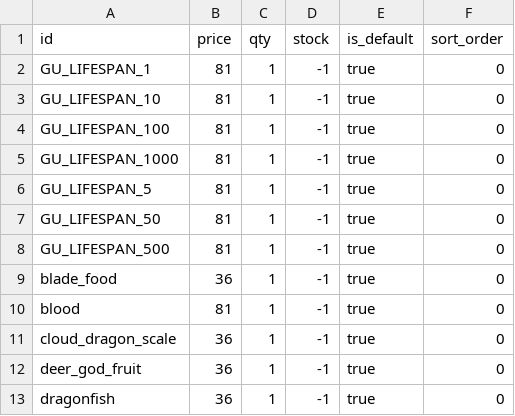
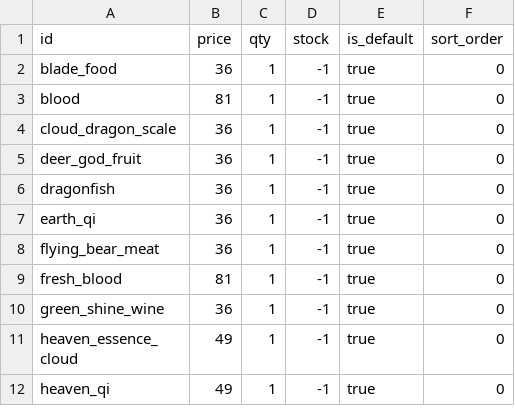
Before and after one commit to VipPro67/GuWorld, a CSV file: backend/cmd/server/data/ArenaShopItem.csv, drawn as a sheet; only a part is shown; the shorter side is filled out with more unchanged rows; the diff names each change by its address in the sheet, - before the commit and + after, or states it on an @@ line.

```diff
--- a/backend/cmd/server/data/ArenaShopItem.csv
+++ b/backend/cmd/server/data/ArenaShopItem.csv
-row 2: GU_LIFESPAN_1 | 81 | 1 | -1 | true | 0
-row 3: GU_LIFESPAN_10 | 81 | 1 | -1 | true | 0
-row 4: GU_LIFESPAN_100 | 81 | 1 | -1 | true | 0
-row 5: GU_LIFESPAN_1000 | 81 | 1 | -1 | true | 0
-row 6: GU_LIFESPAN_5 | 81 | 1 | -1 | true | 0
-row 7: GU_LIFESPAN_50 | 81 | 1 | -1 | true | 0
-row 8: GU_LIFESPAN_500 | 81 | 1 | -1 | true | 0
```
Also changed, not shown: 1 other file.
